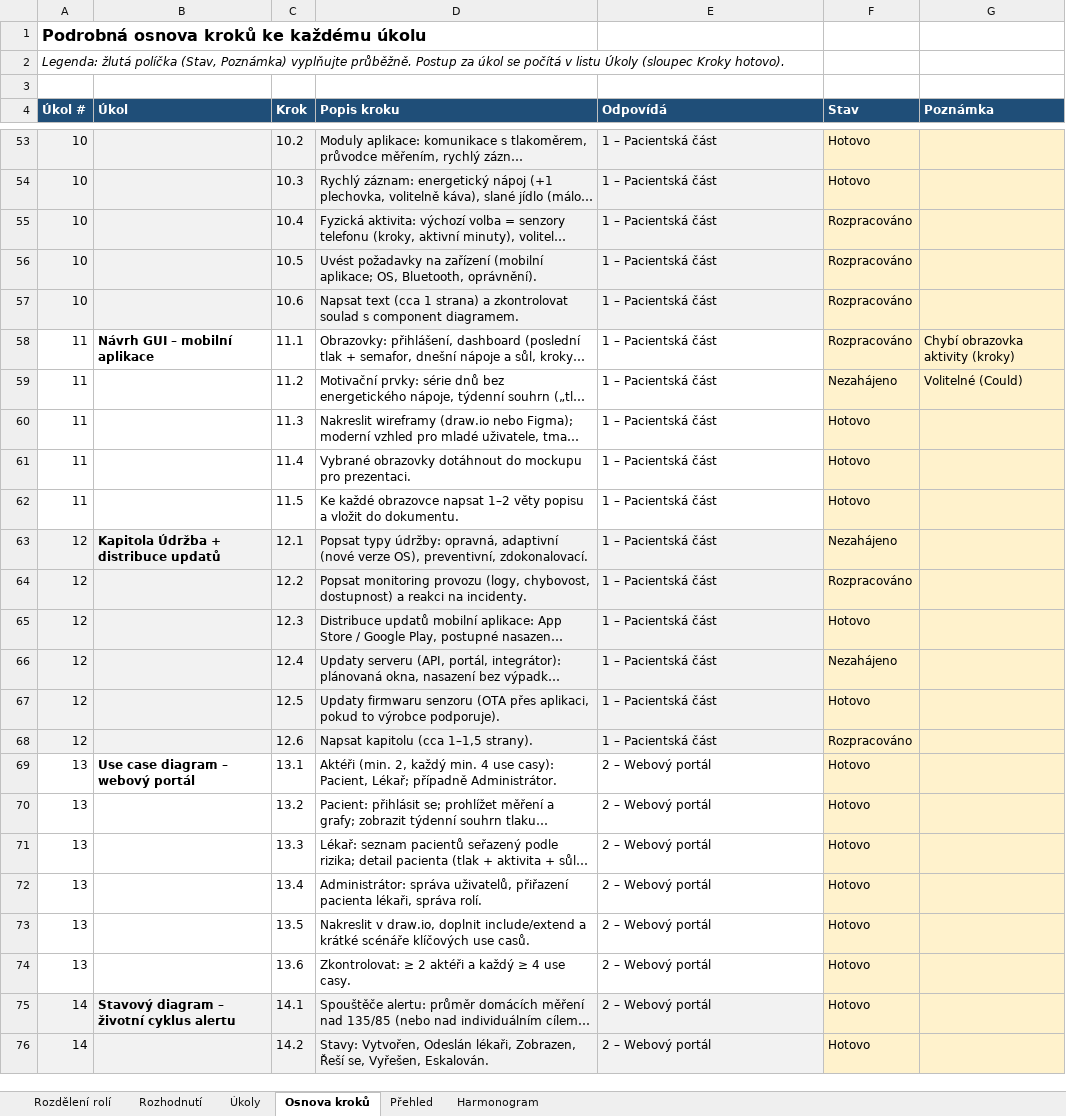
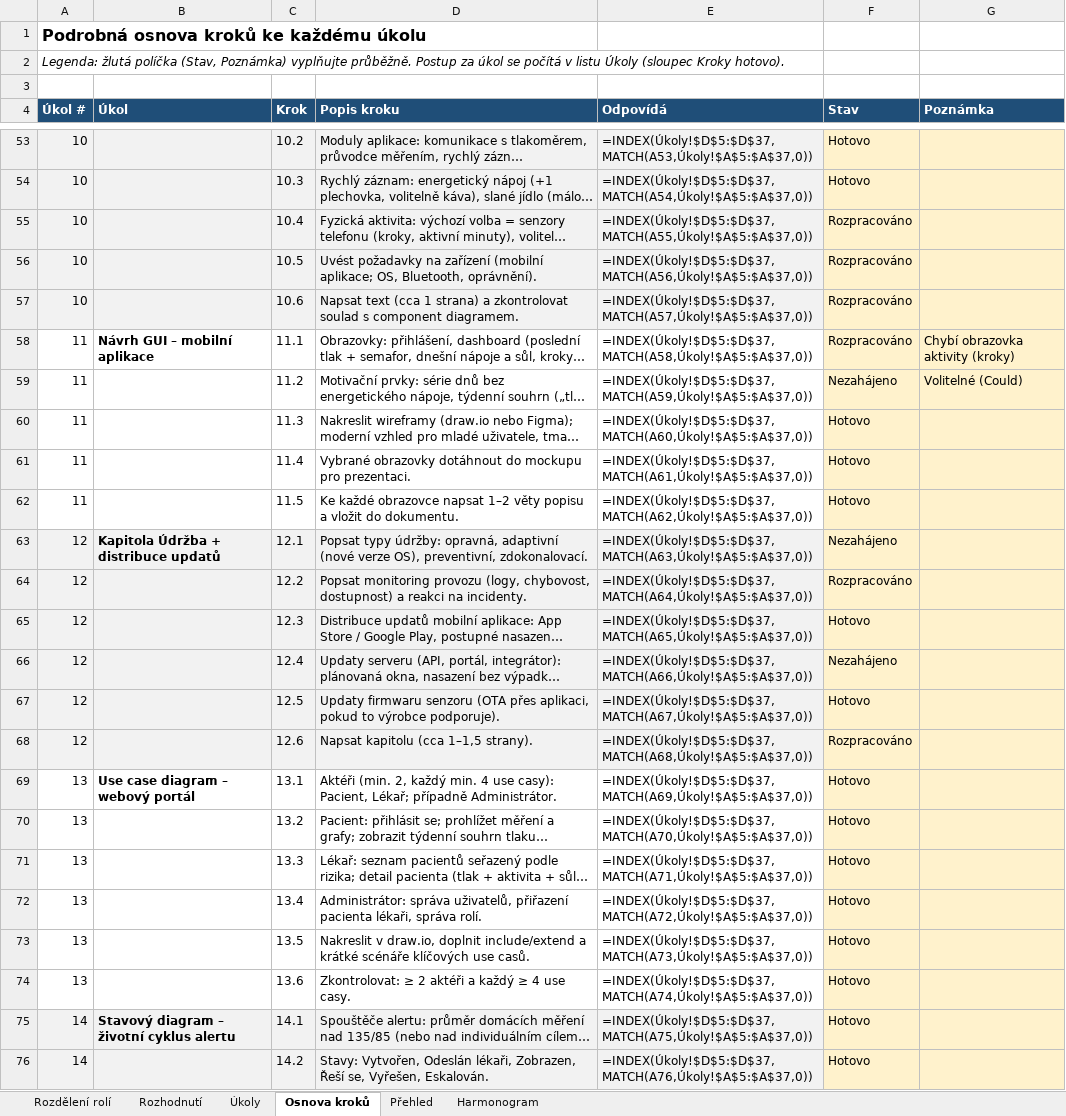
Before and after one commit to stastmar/SI_projekt, an Excel workbook: Rozdeleni_projektu_SI2.xlsx, sheet Osnova kroků, drawn as a sheet; only a part is shown, gaps mark what is left out; long unchanged cells end in …; values as stored, in another font and other column widths than the file's, no borders; formulas without a stored value are shown as written; conditional formats not drawn; the diff covers the shown part only; the diff names each change by its address in the sheet, - before the commit and + after, or states it on an @@ line.

```diff
--- a/Rozdeleni_projektu_SI2.xlsx (sheet Osnova kroků)
+++ b/Rozdeleni_projektu_SI2.xlsx (sheet Osnova kroků)
-E53 (Odpovídá): 1 – Pacientská část
+E53 (Odpovídá): =INDEX(Úkoly!$D$5:$D$37,MATCH(A53,Úkoly!$A$5:$A$37,0))
-E54 (Odpovídá): 1 – Pacientská část
+E54 (Odpovídá): =INDEX(Úkoly!$D$5:$D$37,MATCH(A54,Úkoly!$A$5:$A$37,0))
-E55 (Odpovídá): 1 – Pacientská část
+E55 (Odpovídá): =INDEX(Úkoly!$D$5:$D$37,MATCH(A55,Úkoly!$A$5:$A$37,0))
-E56 (Odpovídá): 1 – Pacientská část
+E56 (Odpovídá): =INDEX(Úkoly!$D$5:$D$37,MATCH(A56,Úkoly!$A$5:$A$37,0))
-E57 (Odpovídá): 1 – Pacientská část
+E57 (Odpovídá): =INDEX(Úkoly!$D$5:$D$37,MATCH(A57,Úkoly!$A$5:$A$37,0))
-E58 (Odpovídá): 1 – Pacientská část
+E58 (Odpovídá): =INDEX(Úkoly!$D$5:$D$37,MATCH(A58,Úkoly!$A$5:$A$37,0))
-E59 (Odpovídá): 1 – Pacientská část
+E59 (Odpovídá): =INDEX(Úkoly!$D$5:$D$37,MATCH(A59,Úkoly!$A$5:$A$37,0))
-E60 (Odpovídá): 1 – Pacientská část
+E60 (Odpovídá): =INDEX(Úkoly!$D$5:$D$37,MATCH(A60,Úkoly!$A$5:$A$37,0))
-E61 (Odpovídá): 1 – Pacientská část
+E61 (Odpovídá): =INDEX(Úkoly!$D$5:$D$37,MATCH(A61,Úkoly!$A$5:$A$37,0))
-E62 (Odpovídá): 1 – Pacientská část
+E62 (Odpovídá): =INDEX(Úkoly!$D$5:$D$37,MATCH(A62,Úkoly!$A$5:$A$37,0))
-E63 (Odpovídá): 1 – Pacientská část
+E63 (Odpovídá): =INDEX(Úkoly!$D$5:$D$37,MATCH(A63,Úkoly!$A$5:$A$37,0))
-E64 (Odpovídá): 1 – Pacientská část
+E64 (Odpovídá): =INDEX(Úkoly!$D$5:$D$37,MATCH(A64,Úkoly!$A$5:$A$37,0))
-E65 (Odpovídá): 1 – Pacientská část
+E65 (Odpovídá): =INDEX(Úkoly!$D$5:$D$37,MATCH(A65,Úkoly!$A$5:$A$37,0))
-E66 (Odpovídá): 1 – Pacientská část
+E66 (Odpovídá): =INDEX(Úkoly!$D$5:$D$37,MATCH(A66,Úkoly!$A$5:$A$37,0))
-E67 (Odpovídá): 1 – Pacientská část
+E67 (Odpovídá): =INDEX(Úkoly!$D$5:$D$37,MATCH(A67,Úkoly!$A$5:$A$37,0))
-E68 (Odpovídá): 1 – Pacientská část
+E68 (Odpovídá): =INDEX(Úkoly!$D$5:$D$37,MATCH(A68,Úkoly!$A$5:$A$37,0))
-E69 (Odpovídá): 2 – Webový portál
+E69 (Odpovídá): =INDEX(Úkoly!$D$5:$D$37,MATCH(A69,Úkoly!$A$5:$A$37,0))
-E70 (Odpovídá): 2 – Webový portál
+E70 (Odpovídá): =INDEX(Úkoly!$D$5:$D$37,MATCH(A70,Úkoly!$A$5:$A$37,0))
-E71 (Odpovídá): 2 – Webový portál
+E71 (Odpovídá): =INDEX(Úkoly!$D$5:$D$37,MATCH(A71,Úkoly!$A$5:$A$37,0))
-E72 (Odpovídá): 2 – Webový portál
+E72 (Odpovídá): =INDEX(Úkoly!$D$5:$D$37,MATCH(A72,Úkoly!$A$5:$A$37,0))
-E73 (Odpovídá): 2 – Webový portál
+E73 (Odpovídá): =INDEX(Úkoly!$D$5:$D$37,MATCH(A73,Úkoly!$A$5:$A$37,0))
-E74 (Odpovídá): 2 – Webový portál
+E74 (Odpovídá): =INDEX(Úkoly!$D$5:$D$37,MATCH(A74,Úkoly!$A$5:$A$37,0))
-E75 (Odpovídá): 2 – Webový portál
+E75 (Odpovídá): =INDEX(Úkoly!$D$5:$D$37,MATCH(A75,Úkoly!$A$5:$A$37,0))
-E76 (Odpovídá): 2 – Webový portál
+E76 (Odpovídá): =INDEX(Úkoly!$D$5:$D$37,MATCH(A76,Úkoly!$A$5:$A$37,0))
```
Also changed, not shown: 143 edited cells elsewhere in this sheet, sheet Úkoly, sheet Přehled, 1 other file.
